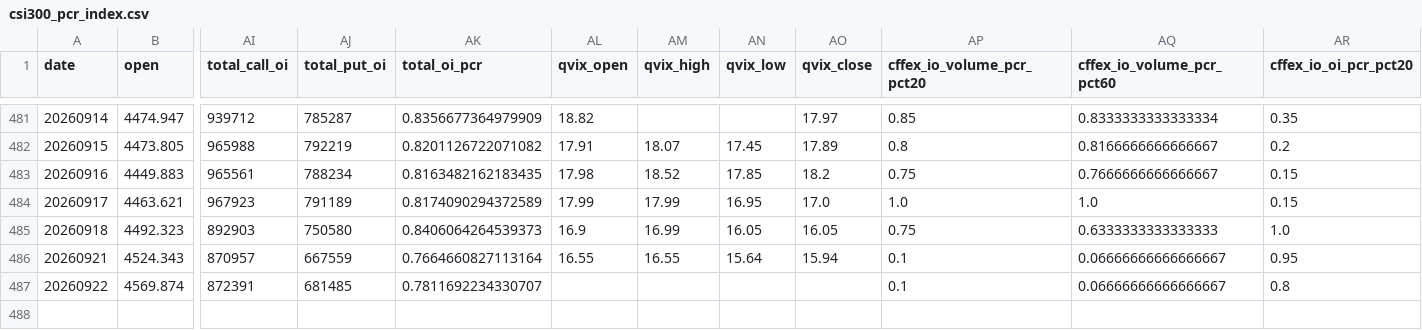
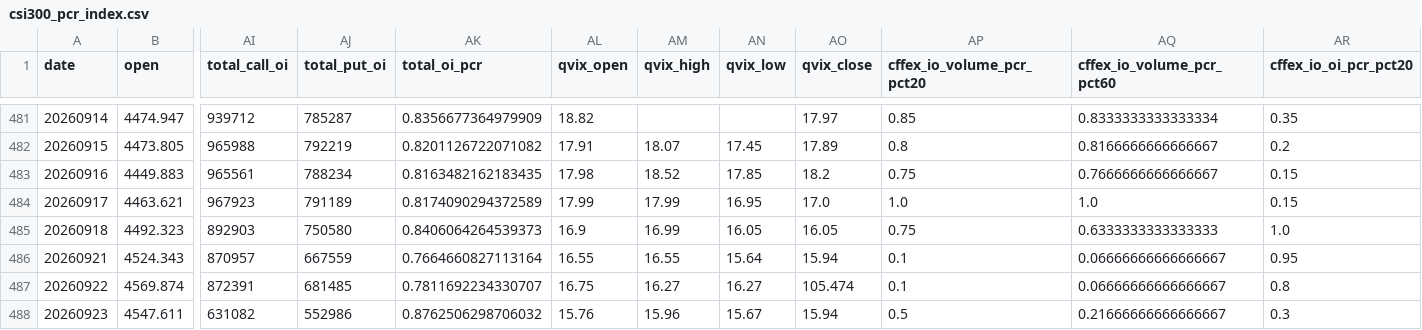
Before and after one commit to 404-Karma/csi300-pcr, a CSV file: csi300_pcr_output/csi300_pcr_index.csv, drawn as a sheet; only a part is shown, gaps mark what is left out; rows hold the shown columns only; the diff names each change by its address in the sheet, - before the commit and + after, or states it on an @@ line.

```diff
--- a/csi300_pcr_output/csi300_pcr_index.csv
+++ b/csi300_pcr_output/csi300_pcr_index.csv
-AL487 (qvix_open): (empty)
+AL487 (qvix_open): 16.75
-AM487 (qvix_high): (empty)
+AM487 (qvix_high): 16.27
-AN487 (qvix_low): (empty)
+AN487 (qvix_low): 16.27
-AO487 (qvix_close): (empty)
+AO487 (qvix_close): 105.474
+row 488: 20260923 | 4547.611 | 631082 | 552986 | 0.8762506298706032 | 15.76 | 15.96 | 15.67 | 15.94 | 0.5 | 0.21666666666666667 | 0.3
```
Also changed, not shown: 3 other files.
